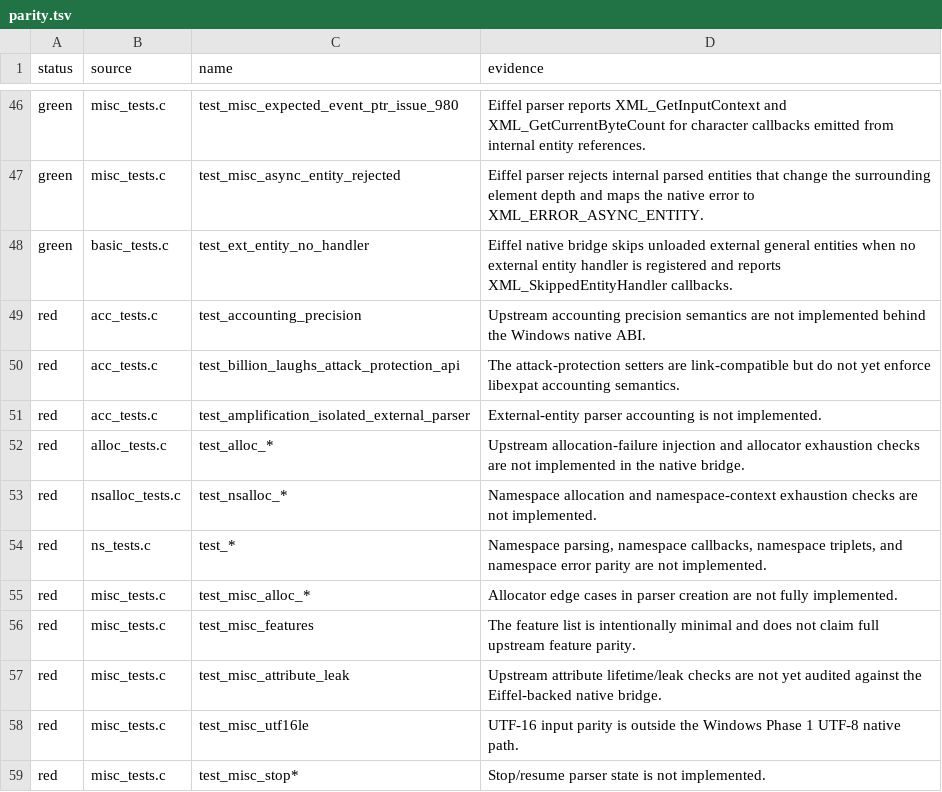
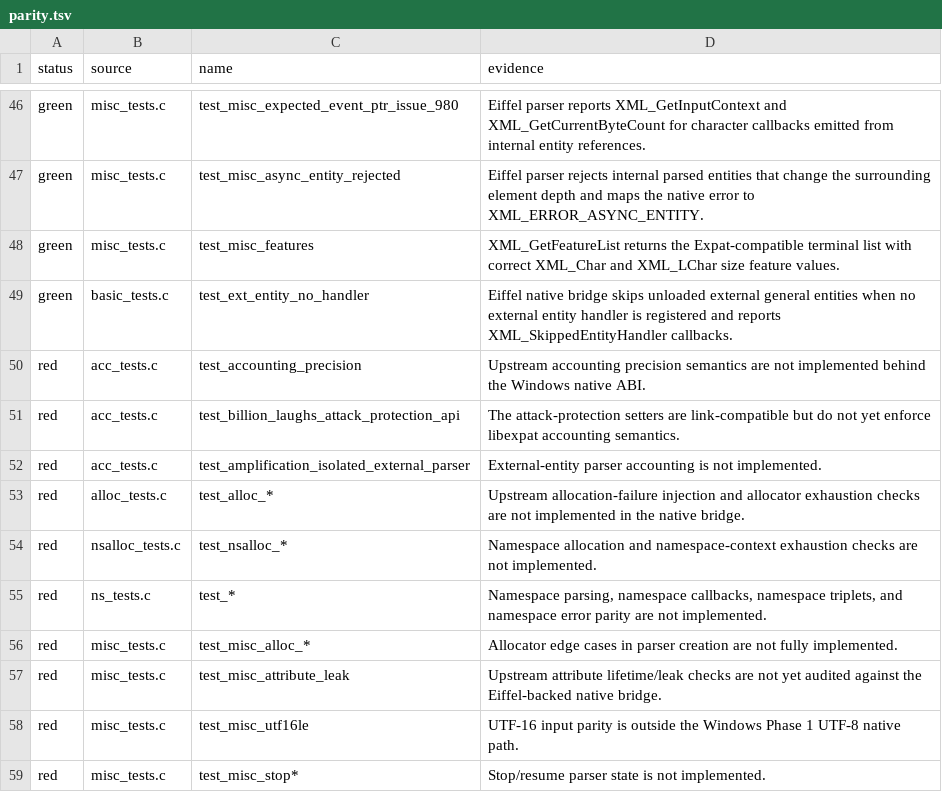
Before and after one commit to andersoxie/xpact, a TSV file: adapters/libexpat/parity.tsv, drawn as a sheet; only a part is shown, gaps mark what is left out.

Commit message:
Yet another step
I moved misc_tests.c test_misc_features from expected failure to green by verifying XML_GetFeatureList through the Windows Eiffel-backed DLL path. Counts now are:
Expected failures: 254 -> 253
Green patterns: 47 -> 48
I also added real XML_DefaultCurrent groundwork: the native export now delegates XML_DefaultCurrent into the Eiffel bridge, Eiffel tracks callback-time default replay text, and internal entity expansion now respects XML_SetDefaultHandler vs XML_SetDefaultHandlerExpand. I left upstream basic_tests.c test_default_current red because full parity still needs exact Expat DTD default-handler token replay.
Verified:
xpact Phase 1 tests: ok
xpact Eiffel DLL smoke: ok
libexpat adapter manifest: 399 tests, 253 expected failures
Windows ABI smoke: ok
native runtime smoke: ok
refreshed package: dist/xpact-0.1.0-preview-windows-x64.zip, SHA256 8324453966398645387894133515541e0b7ad9a6b085b37ed74ccdabe9e27733

```diff
--- a/adapters/libexpat/parity.tsv
+++ b/adapters/libexpat/parity.tsv
@@ -47,2 +47,3 @@ green	misc_tests.c	test_misc_expected_event_ptr_issue_980	Eiffel parser reports
 green	misc_tests.c	test_misc_async_entity_rejected	Eiffel parser rejects internal parsed entities that change the surrounding element depth and maps the native error to XML_ERROR_ASYNC_ENTITY.
+green	misc_tests.c	test_misc_features	XML_GetFeatureList returns the Expat-compatible terminal list with correct XML_Char and XML_LChar size feature values.
 green	basic_tests.c	test_ext_entity_no_handler	Eiffel native bridge skips unloaded external general entities when no external entity handler is registered and reports XML_SkippedEntityHandler callbacks.
@@ -55,3 +56,2 @@ red	ns_tests.c	test_*	Namespace parsing, namespace callbacks, namespace triplets
 red	misc_tests.c	test_misc_alloc_*	Allocator edge cases in parser creation are not fully implemented.
-red	misc_tests.c	test_misc_features	The feature list is intentionally minimal and does not claim full upstream feature parity.
 red	misc_tests.c	test_misc_attribute_leak	Upstream attribute lifetime/leak checks are not yet audited against the Eiffel-backed native bridge.
```
Also changed, not shown: adapters/libexpat/expected-failures.tsv, 12 other files.
